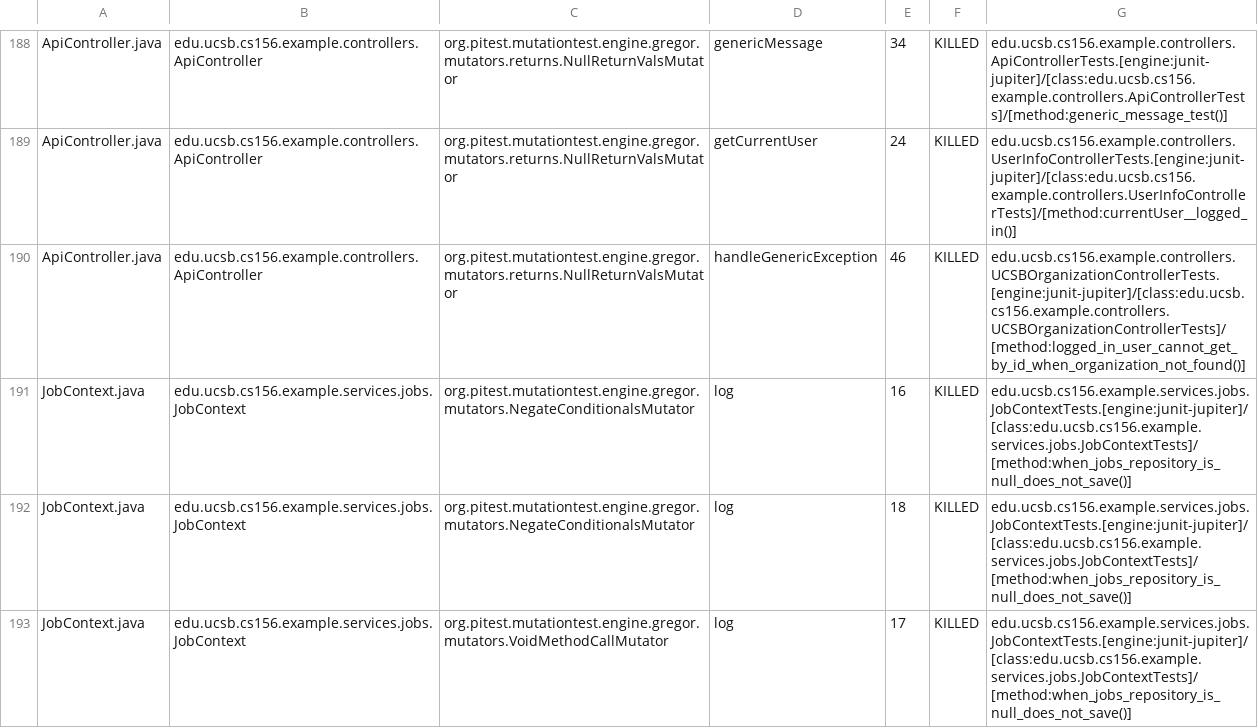
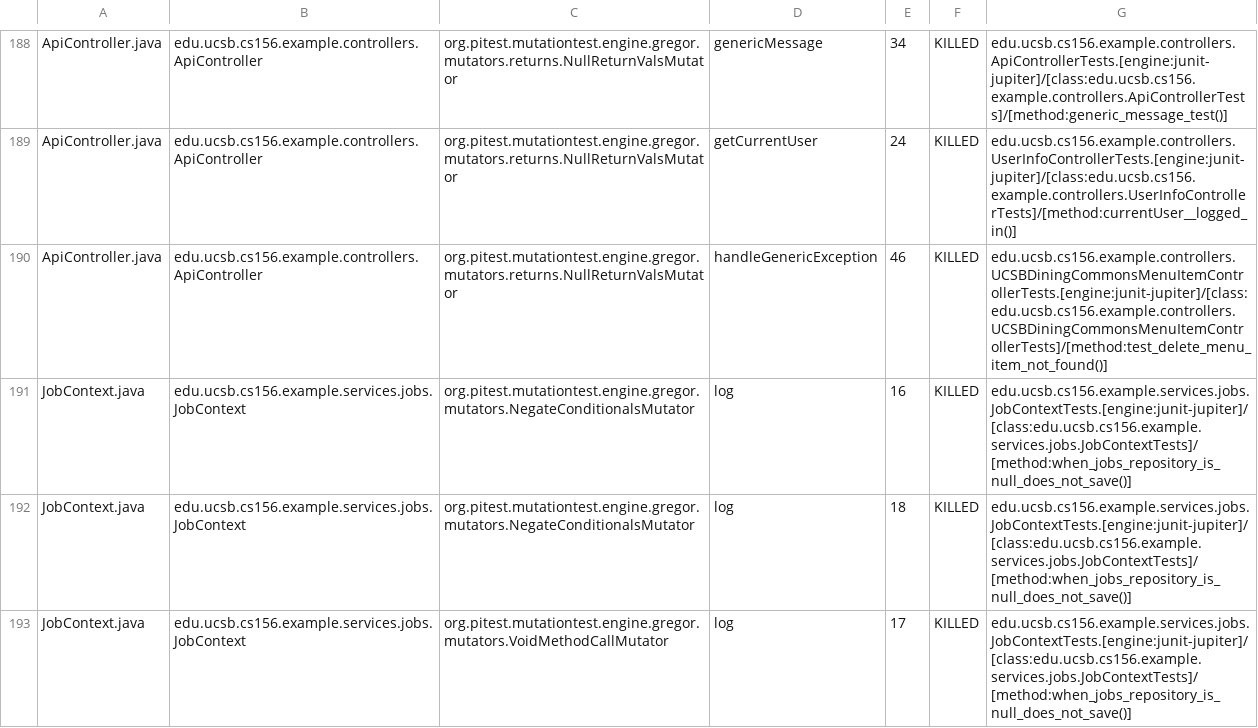
Before and after one commit to ucsb-cs156-f25/team02-f25-06, a CSV file: prs/131/pitest/mutations.csv, drawn as a sheet; only a part is shown, gaps mark what is left out.

Commit message:
Deploying to gh-pages from @ ucsb-cs156-f25/team02-f25-06@6df30437b5347b419f5eda18d277e8a5884325de 🚀

```diff
--- a/prs/131/pitest/mutations.csv
+++ b/prs/131/pitest/mutations.csv
@@ -189,3 +189,3 @@ ApiController.java,edu.ucsb.cs156.example.controllers.ApiController,org.pitest.m
 ApiController.java,edu.ucsb.cs156.example.controllers.ApiController,org.pitest.mutationtest.engine.gregor.mutators.returns.NullReturnValsMutator,getCurrentUser,24,KILLED,edu.ucsb.cs156.example.controllers.UserInfoControllerTests.[engine:junit-jupiter]/[class:edu.ucsb.cs156.example.controllers.UserInfoControllerTests]/[method:currentUser__logged_in()]
-ApiController.java,edu.ucsb.cs156.example.controllers.ApiController,org.pitest.mutationtest.engine.gregor.mutators.returns.NullReturnValsMutator,handleGenericException,46,KILLED,edu.ucsb.cs156.example.controllers.UCSBOrganizationControllerTests.[engine:junit-jupiter]/[class:edu.ucsb.cs156.example.controllers.UCSBOrganizationControllerTests]/[method:logged_in_user_cannot_get_by_id_when_organization_not_found()]
+ApiController.java,edu.ucsb.cs156.example.controllers.ApiController,org.pitest.mutationtest.engine.gregor.mutators.returns.NullReturnValsMutator,handleGenericException,46,KILLED,edu.ucsb.cs156.example.controllers.UCSBDiningCommonsMenuItemControllerTests.[engine:junit-jupiter]/[class:edu.ucsb.cs156.example.controllers.UCSBDiningCommonsMenuItemControllerTests]/[method:test_delete_menu_item_not_found()]
 JobContext.java,edu.ucsb.cs156.example.services.jobs.JobContext,org.pitest.mutationtest.engine.gregor.mutators.NegateConditionalsMutator,log,16,KILLED,edu.ucsb.cs156.example.services.jobs.JobContextTests.[engine:junit-jupiter]/[class:edu.ucsb.cs156.example.services.jobs.JobContextTests]/[method:when_jobs_repository_is_null_does_not_save()]
```
Also changed, not shown: 21 other files.
